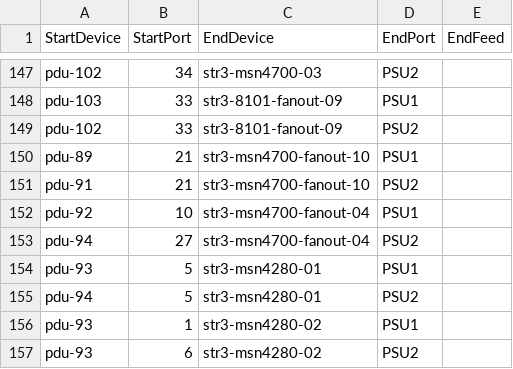
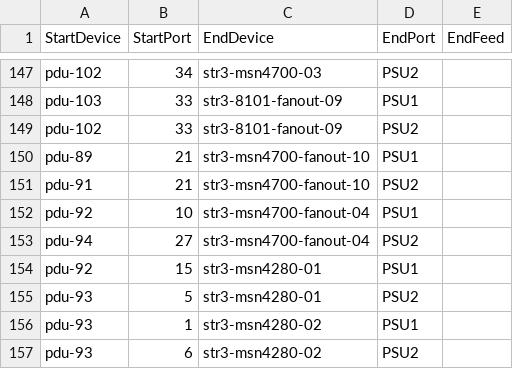
Before and after one commit to LinJin23/sonic-mgmt, a CSV file: ansible/files/sonic_str3_pdu_links.csv, drawn as a sheet; only a part is shown, gaps mark what is left out.

Commit message:
Merged PR 23713: Fix pdu info for str3-msn4280-01
### ⚠️ Code Placement Check

> **Reminder:** The internal repo (`sonic-mgmt-int`) should only contain Microsoft-internal code
> (testbed configs, lab info, MSFT-sensitive tests/features).
> General test code, framework improvements, and bug fixes belong in the
> **public repo**: https://github.com/sonic-net/sonic-mgmt

**Please select one:**
- [ ] This PR contains **internal-only** code that cannot go to the public repo
- [ ] Reason it must be internal: <!-- explain briefly -->

### What is the motivation for this PR?

### How did you do it?

### How did you verify/test it?


Fix pdu info for str3-msn4280-01

----
#### AI description  (iteration 1)
#### PR Classification
Configuration correction to fix incorrect PDU (Power Distribution Unit) connection information for network device str3-msn4280-01.

#### PR Summary
Updates the PDU connection mapping for str3-msn4280-01 to correct the PDU unit and port assignments for both power supplies.

- `sonic_str3_pdu_links.csv`: Changed PSU1 connection from pdu-93 port 5 to pdu-92 port 15, and PSU2 connection from pdu-94 port 5 to pdu-93 port 5 for device str3-msn4280-01
<!-- GitOpsUserAgent=GitOps.Apps.Server.pullrequestcopilot -->

```diff
--- a/ansible/files/sonic_str3_pdu_links.csv
+++ b/ansible/files/sonic_str3_pdu_links.csv
@@ -153,4 +153,4 @@ pdu-92,10,str3-msn4700-fanout-04,PSU1,
 pdu-94,27,str3-msn4700-fanout-04,PSU2,
-pdu-93,5,str3-msn4280-01,PSU1,
-pdu-94,5,str3-msn4280-01,PSU2,
+pdu-92,15,str3-msn4280-01,PSU1,
+pdu-93,5,str3-msn4280-01,PSU2,
 pdu-93,1,str3-msn4280-02,PSU1,
```
